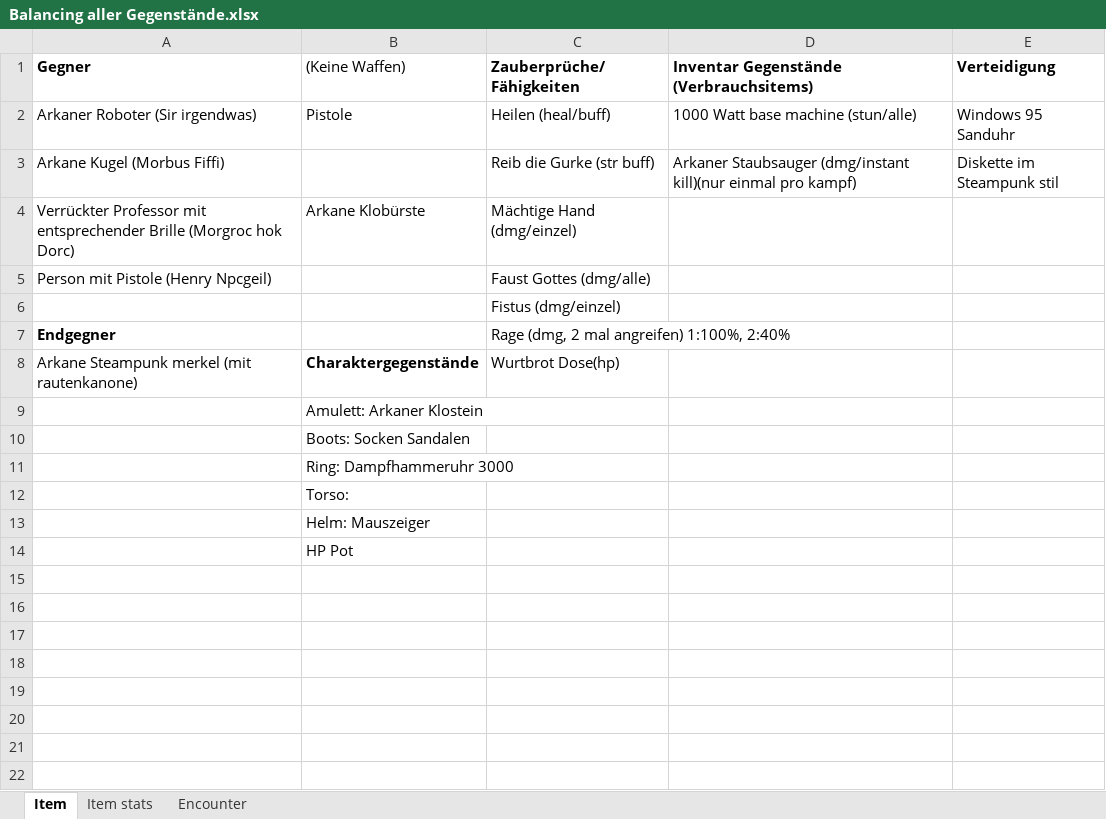
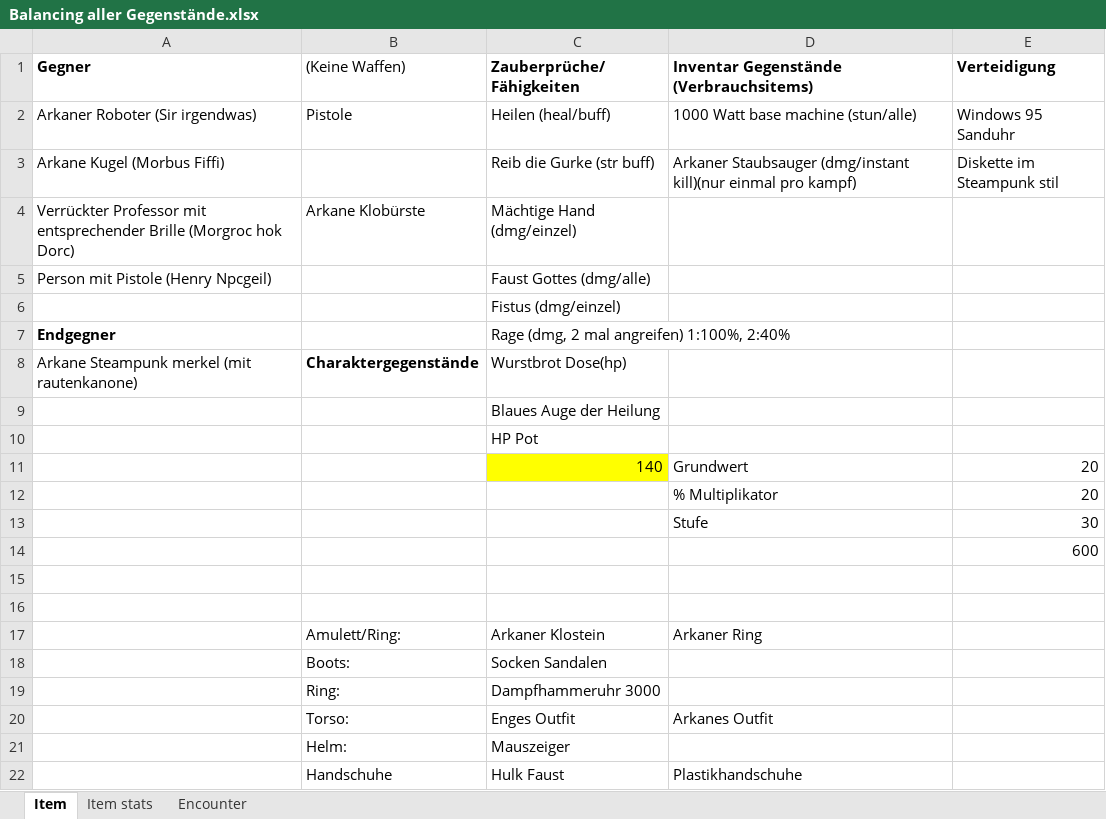
Before and after one commit to MasterIV/igj7, an Excel workbook: mock/Balancing aller Gegenstände.xlsx, sheet Item, drawn as a sheet; values as stored, in another font and other column widths than the file's, no borders; removed rows and columns are numbered as before the commit, all else as after; the diff names each change by its address in the sheet, - before the commit and + after, or states it on an @@ line.

Commit message:
balance excel update

```diff
--- a/mock/Balancing aller Gegenstände.xlsx (sheet Item)
+++ b/mock/Balancing aller Gegenstände.xlsx (sheet Item)
-C8 (Zauberprüche/Fähigkeiten): Wurtbrot Dose(hp)
+C8 (Zauberprüche/Fähigkeiten): Wurstbrot Dose(hp)
-row 9:  | Amulett: Arkaner Klostein
-row 10:  | Boots: Socken Sandalen
-row 11:  | Ring: Dampfhammeruhr 3000
-row 12:  | Torso:
+row 9:  |  | Blaues Auge der Heilung
+row 10:  |  | HP Pot
+row 11:  |  | 140 | Grundwert | 20
+row 12:  |  |  | % Multiplikator | 20
+row 13:  |  |  | Stufe | 30
+row 14:  |  |  |  | 600
-B15 ((Keine Waffen)): Helm: Mauszeiger
+B15 ((Keine Waffen)): (empty)
-B16 ((Keine Waffen)): HP Pot
+B16 ((Keine Waffen)): (empty)
+row 17:  | Amulett/Ring: | Arkaner Klostein | Arkaner Ring
+row 18:  | Boots: | Socken Sandalen
+row 19:  | Ring: | Dampfhammeruhr 3000
+row 20:  | Torso: | Enges Outfit | Arkanes Outfit
+row 21:  | Helm: | Mauszeiger
+row 22:  | Handschuhe | Hulk Faust | Plastikhandschuhe
```
Also changed, not shown: sheet Item stats, 3 other files.
